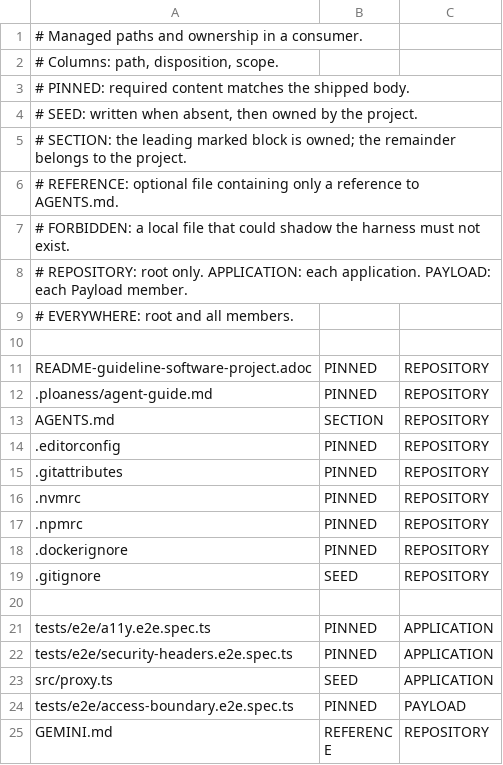
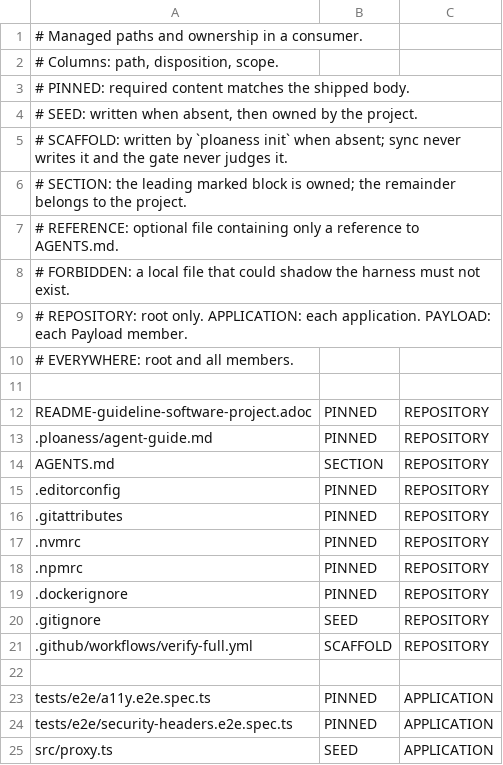
Before and after one commit to ciechanowiec/ploaness, a TSV file: packages/assets/manifest.tsv, drawn as a sheet; only a part is shown; the shorter side is filled out with more unchanged rows.

Commit message:
feat(cli): verify at quick, delta and full levels
A full browser sweep of a large project takes over an hour, so a change
now re-checks only what it can affect. `ploaness verify` (quick) runs the
static gates. `ploaness verify delta` adds history, build, bundle and the
browser suite, whose sweep covers the routes and stories the change
reaches, in Chromium. `ploaness verify full` runs the same gates with the
complete sweep in every engine; outside CI it first states that cost.
`--extended` is removed and each gate declares the lowest level that
runs it.

The e2e gate reads the change from Git and the import graph from the
analyzer the arch gate runs, and hands the sweep a scope file. Discovery
still crawls every route, so links and headers stay judged everywhere,
and hands the passes only the locations in scope, each with its reason;
the coverage summary states the level, baseline and changed files, and
marks every scoped pass as scoped. `ploaness scope` prints the same
scope without running anything, and `ploaness gate e2e` runs at delta.

`ploaness sync` now writes the required scripts, so one sync renames them
in each consumer: the extended run becomes `verify:delta`, and
`verify:full` changes meaning to the complete run. `ploaness init` also
scaffolds a nightly full verification workflow.

```diff
--- a/packages/assets/manifest.tsv
+++ b/packages/assets/manifest.tsv
@@ -4,2 +4,3 @@
 # SEED: written when absent, then owned by the project.
+# SCAFFOLD: written by `ploaness init` when absent; sync never writes it and the gate never judges it.
 # SECTION: the leading marked block is owned; the remainder belongs to the project.
@@ -19,2 +20,3 @@ AGENTS.md	SECTION	REPOSITORY
 .gitignore	SEED	REPOSITORY
+.github/workflows/verify-full.yml	SCAFFOLD	REPOSITORY
 
```
Also changed, not shown: 29 other files.
